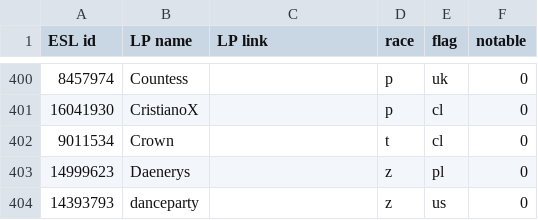
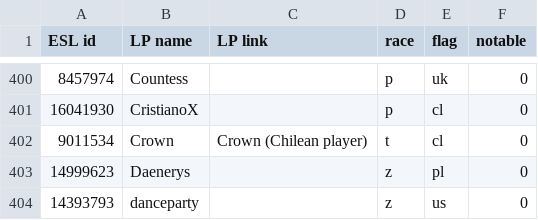
Before and after one commit to Steap/liquipedia-scripts, a CSV file: liquipedia_scripts/data/ept-cups-known-players.csv, drawn as a sheet; only a part is shown, gaps mark what is left out.

Commit message:
Known players: use correct link for Crown (Chilean player)

```diff
--- a/liquipedia_scripts/data/ept-cups-known-players.csv
+++ b/liquipedia_scripts/data/ept-cups-known-players.csv
@@ -401,3 +401,3 @@ ESL id,LP name,LP link,race,flag,notable
 16041930,CristianoX,,p,cl,0
-9011534,Crown,,t,cl,0
+9011534,Crown,Crown (Chilean player),t,cl,0
 14999623,Daenerys,,z,pl,0
```
